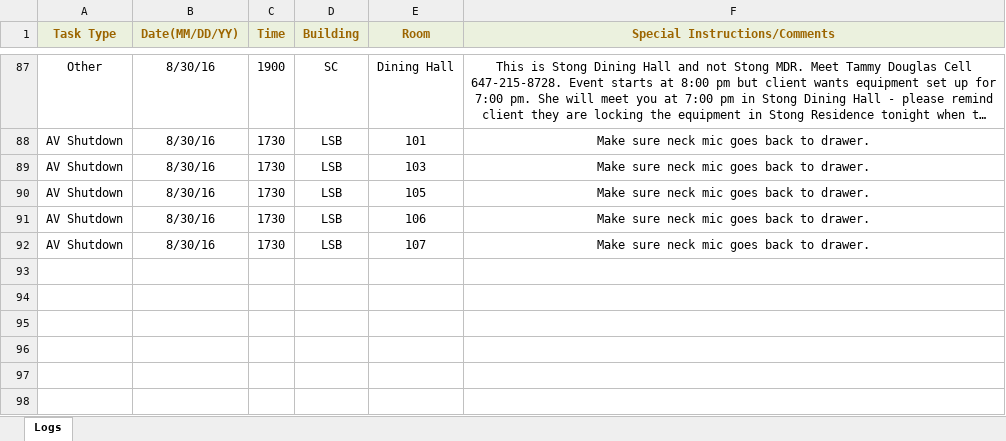
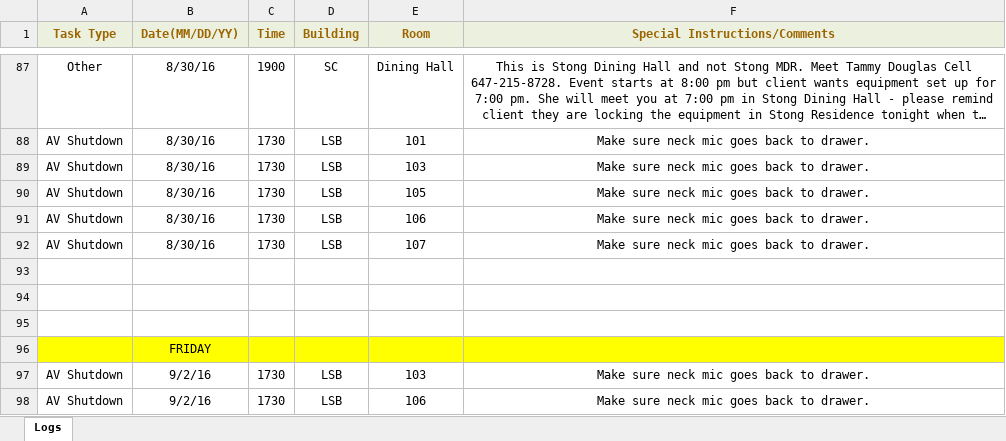
Before and after one commit to jhanperera/ClassOpsLogCreator, an Excel workbook: CLASSOPS/Jeannine/Jeannine's log.xlsx, sheet Logs, drawn as a sheet; only a part is shown, gaps mark what is left out; long unchanged cells end in …; values as stored, in another font and other column widths than the file's, no borders; the diff names each change by its address in the sheet, - before the commit and + after, or states it on an @@ line.

```diff
--- a/CLASSOPS/Jeannine/Jeannine's log.xlsx (sheet Logs)
+++ b/CLASSOPS/Jeannine/Jeannine's log.xlsx (sheet Logs)
+row 93: (empty)
+row 94: (empty)
+row 95: (empty)
+row 96:  | FRIDAY
+row 97: AV Shutdown | 9/2/16 | 1730 | LSB | 103 | Make sure neck mic goes back to drawer.
+row 98: AV Shutdown | 9/2/16 | 1730 | LSB | 106 | Make sure neck mic goes back to drawer.
```
Also changed, not shown: CLASSOPS/Derek/Derek's Log.xlsx, CLASSOPS/clo.xlsm, 5 other files.
